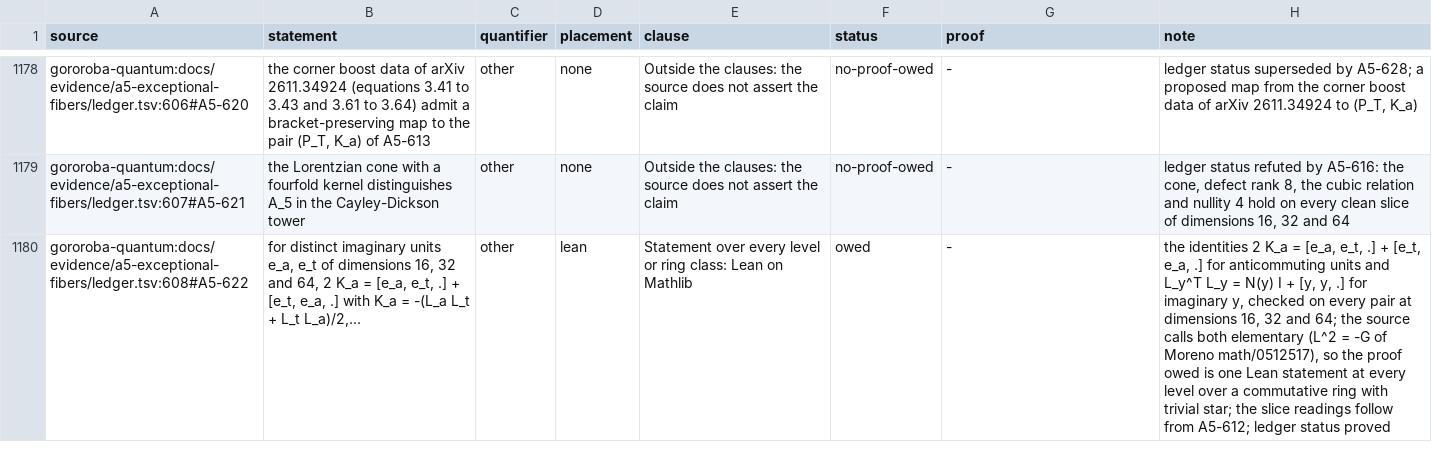
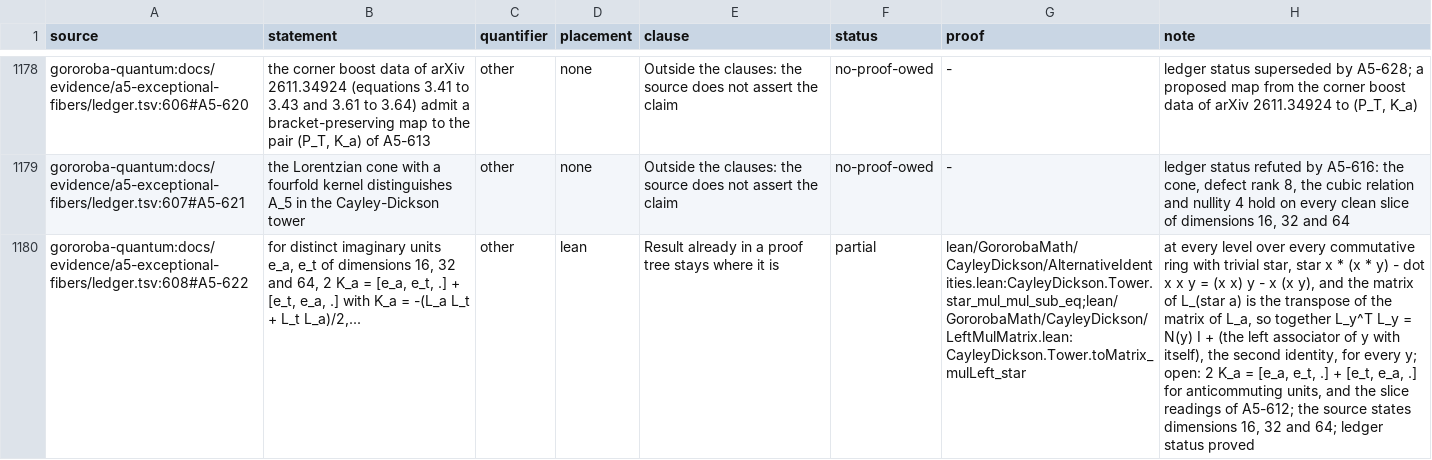
Before and after one commit to Oichkatzelesfrettschen/gororoba-math, a TSV file: ci/claims/ledger.tsv, drawn as a sheet; only a part is shown, gaps mark what is left out; the diff covers the shown part only; the diff names each change by its address in the sheet, - before the commit and + after, or states it on an @@ line.

Commit message:
claims: credit the declarations review found for six rows
A5-622, A5-633 and A5-648 read partial on Lean and Rocq declarations
already on main (star_mul_mul_sub_eq with toMatrix_mulLeft_star, the
Cl(0,8) lift of ZeroEight, amExponent_eq with am_sign). A5-622 and
A5-658 take the existing-proof clause, A5-623 takes the placement
both, and the A5-548 note separates the cells at each prime.

```diff
--- a/ci/claims/ledger.tsv
+++ b/ci/claims/ledger.tsv
-E1180 (clause): Statement over every level or ring class: Lean on Mathlib
+E1180 (clause): Result already in a proof tree stays where it is
-F1180 (status): owed
+F1180 (status): partial
-G1180 (proof): -
+G1180 (proof): lean/GororobaMath/CayleyDickson/AlternativeIdentities.lean:CayleyDickson.Tower.star_mul_mul_sub_eq;lean/GororobaMath/CayleyDickson/LeftMulMatrix.lean:CayleyDickson.Tower.toMatrix_mulLeft_star
-H1180 (note): the identities 2 K_a = [e_a, e_t, .] + [e_t, e_a, .] for anticommuting units and L_y^T L_y = N(y) I + [y, y, .] for imaginary y, checked on every pair at dimensions 16, 32 and 64; the source calls both elementary (L^2 = -G of Moreno math/0512517), so the proof owed is one Lean statement at every level over a commutative ring with trivial star; the slice readings follow from A5-612; ledger status…
+H1180 (note): at every level over every commutative ring with trivial star, star x * (x * y) - dot x x y = (x x) y - x (x y), and the matrix of L_(star a) is the transpose of the matrix of L_a, so together L_y^T L_y = N(y) I + (the left associator of y with itself), the second identity, for every y; open: 2 K_a = [e_a, e_t, .] + [e_t, e_a, .] for anticommuting units, and the slice readings of A5-612; the source states dimensions 16, 32 and 64; ledger status…
```
Also changed, not shown: 12 edited cells elsewhere in this file, 1 other file.
